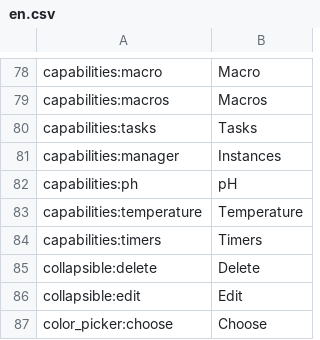
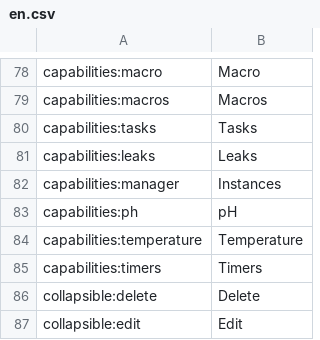
Before and after one commit to mr-ma/reef-pi, a CSV file: front-end/assets/translations/en.csv, drawn as a sheet; only a part is shown, gaps mark what is left out; the shorter side is filled out with more unchanged rows.

```diff
--- a/front-end/assets/translations/en.csv
+++ b/front-end/assets/translations/en.csv
@@ -80,2 +80,3 @@ capabilities:macros,Macros
 capabilities:tasks,Tasks
+capabilities:leaks,Leaks
 capabilities:manager,Instances
```
Also changed, not shown: 26 other files.
